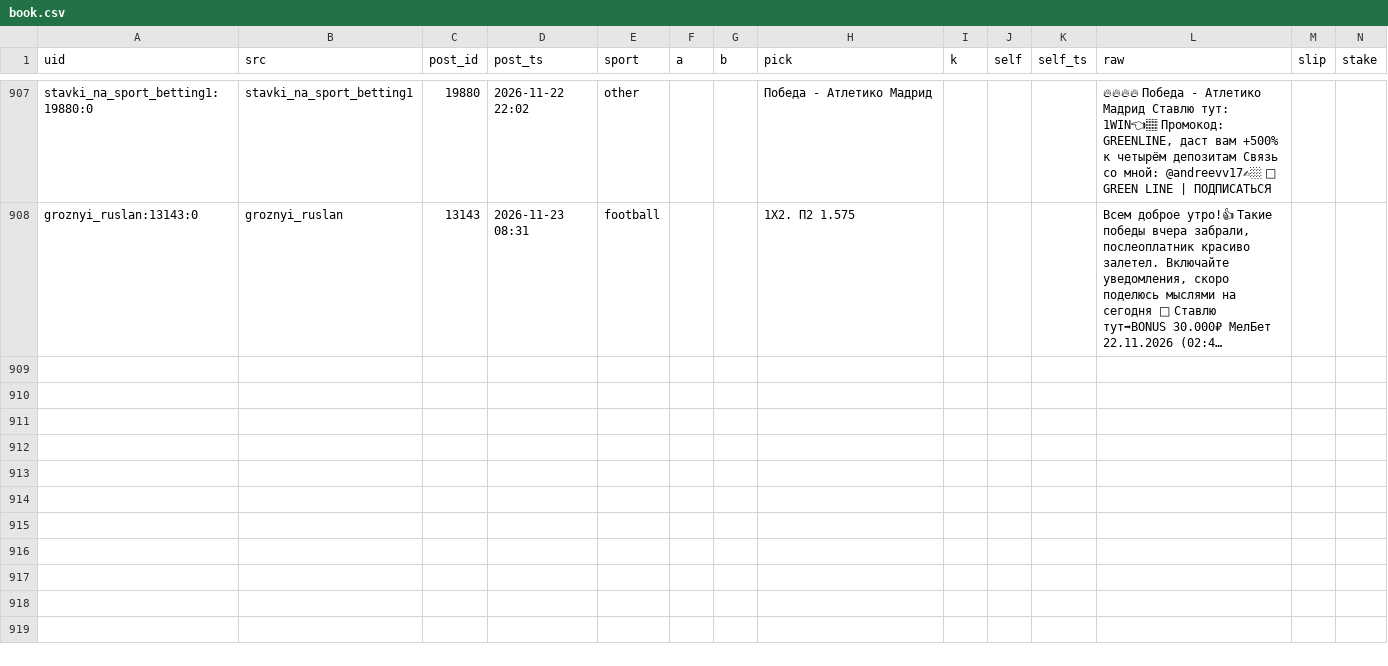
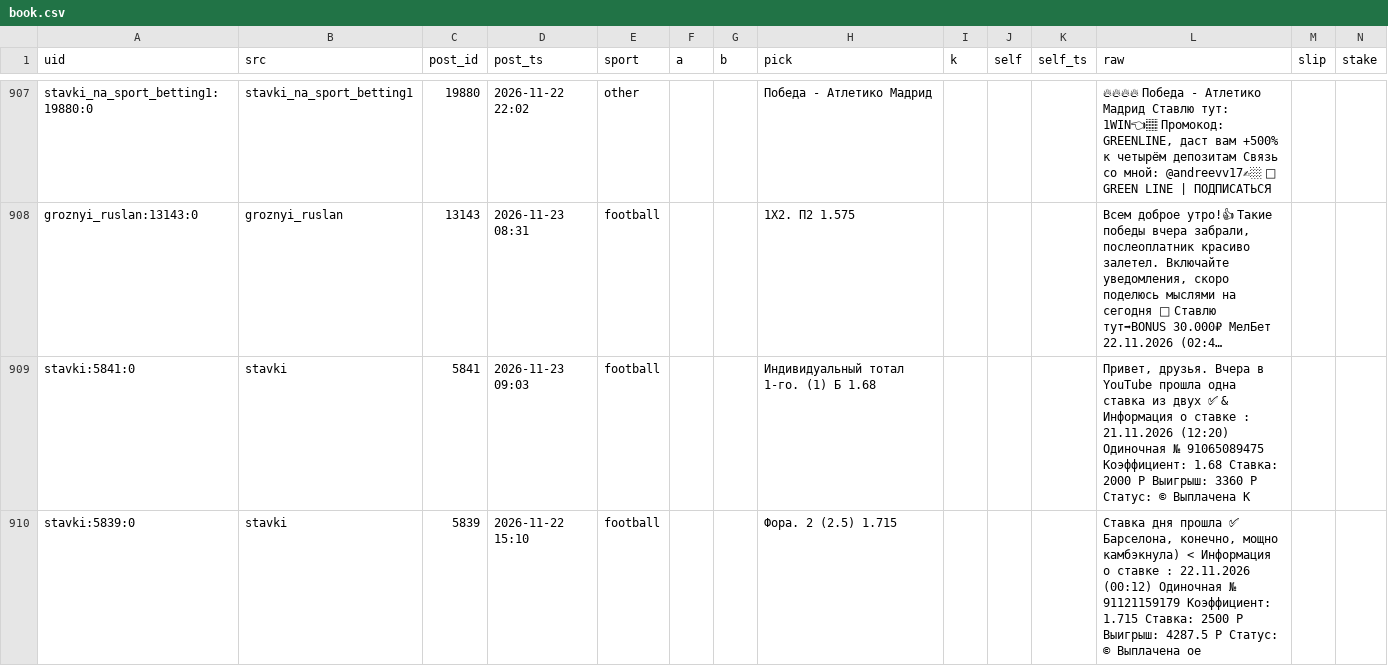
Before and after one commit to vassoffat-cell/tennisbot, a CSV file: football/data/tips/book.csv, drawn as a sheet; only a part is shown, gaps mark what is left out; long unchanged cells end in …; rows hold the shown columns only; the diff names each change by its address in the sheet, - before the commit and + after, or states it on an @@ line.

```diff
--- a/football/data/tips/book.csv
+++ b/football/data/tips/book.csv
+row 909: stavki:5841:0 | stavki | 5841 | 2026-11-23 09:03 | football |  |  | Индивидуальный тотал 1-го. (1) Б 1.68 |  |  |  | Привет, друзья. Вчера в YouTube прошла одна ставка из двух ✅ & Информация о ставке : 21.11.2026 (12:20) Одиночная № 91065089475 Коэффициент: 1.68 Ставка: 2000 P Выигрыш: 3360 P Статус: © Выплачена К
+row 910: stavki:5839:0 | stavki | 5839 | 2026-11-22 15:10 | football |  |  | Фора. 2 (2.5) 1.715 |  |  |  | Ставка дня прошла ✅ Барселона, конечно, мощно камбэкнула) < Информация о ставке : 22.11.2026 (00:12) Одиночная № 91121159179 Коэффициент: 1.715 Ставка: 2500 P Выигрыш: 4287.5 Р Статус: © Выплачена oe
```
Also changed, not shown: football/data/tips/alerts.csv, 6 other files.
